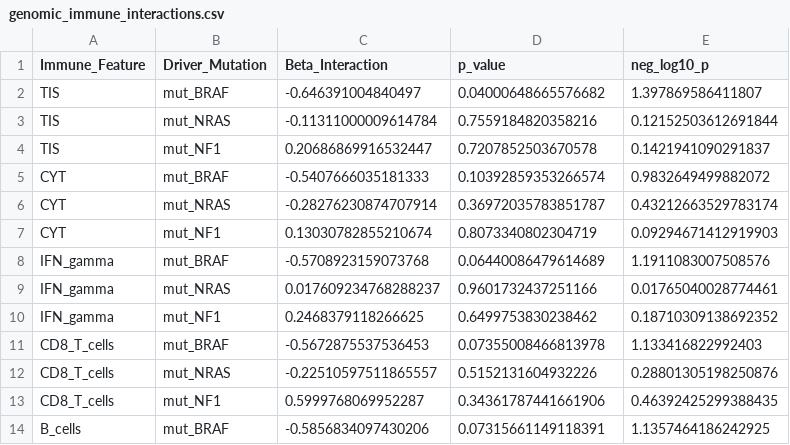
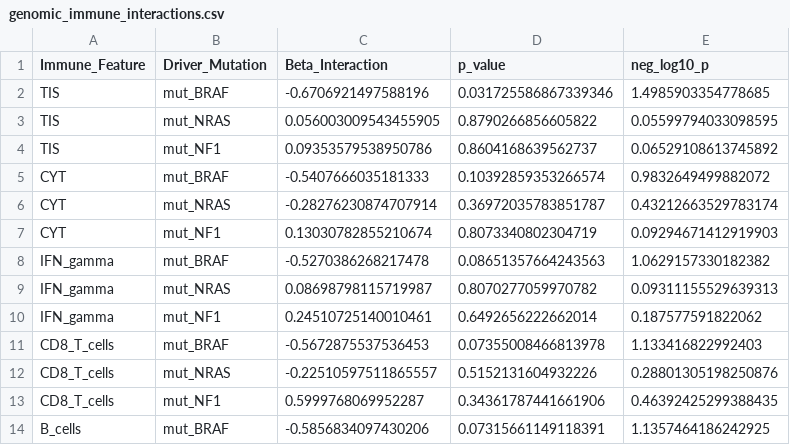
Before and after one commit to gillespieza/melanoma-assignment-3, a CSV file: data/processed/q5/genomic_immune_interactions.csv, drawn as a sheet; only a part is shown.

```diff
--- a/data/processed/q5/genomic_immune_interactions.csv
+++ b/data/processed/q5/genomic_immune_interactions.csv
@@ -1,5 +1,5 @@
 Immune_Feature,Driver_Mutation,Beta_Interaction,p_value,neg_log10_p
-TIS,mut_BRAF,-0.646391004840497,0.04000648665576682,1.397869586411807
-TIS,mut_NRAS,-0.11311000009614784,0.7559184820358216,0.12152503612691844
-TIS,mut_NF1,0.20686869916532447,0.7207852503670578,0.1421941090291837
+TIS,mut_BRAF,-0.6706921497588196,0.031725586867339346,1.4985903354778685
+TIS,mut_NRAS,0.056003009543455905,0.8790266856605822,0.05599794033098595
+TIS,mut_NF1,0.09353579538950786,0.8604168639562737,0.06529108613745892
 CYT,mut_BRAF,-0.5407666035181333,0.10392859353266574,0.9832649499882072
@@ -7,5 +7,5 @@ CYT,mut_NRAS,-0.28276230874707914,0.36972035783851787,0.43212663529783174
 CYT,mut_NF1,0.13030782855210674,0.8073340802304719,0.09294671412919903
-IFN_gamma,mut_BRAF,-0.5708923159073768,0.06440086479614689,1.1911083007508576
-IFN_gamma,mut_NRAS,0.017609234768288237,0.9601732437251166,0.01765040028774461
-IFN_gamma,mut_NF1,0.2468379118266625,0.6499753830238462,0.18710309138692352
+IFN_gamma,mut_BRAF,-0.5270386268217478,0.08651357664243563,1.0629157330182382
+IFN_gamma,mut_NRAS,0.08698798115719987,0.8070277059970782,0.09311155529639313
+IFN_gamma,mut_NF1,0.24510725140010461,0.6492656222662014,0.187577591822062
 CD8_T_cells,mut_BRAF,-0.5672875537536453,0.07355008466813978,1.133416822992403
```
Also changed, not shown: data/processed/q5/feature_matrix.csv, data/processed/q5/patient_clusters.csv, 35 other files.
